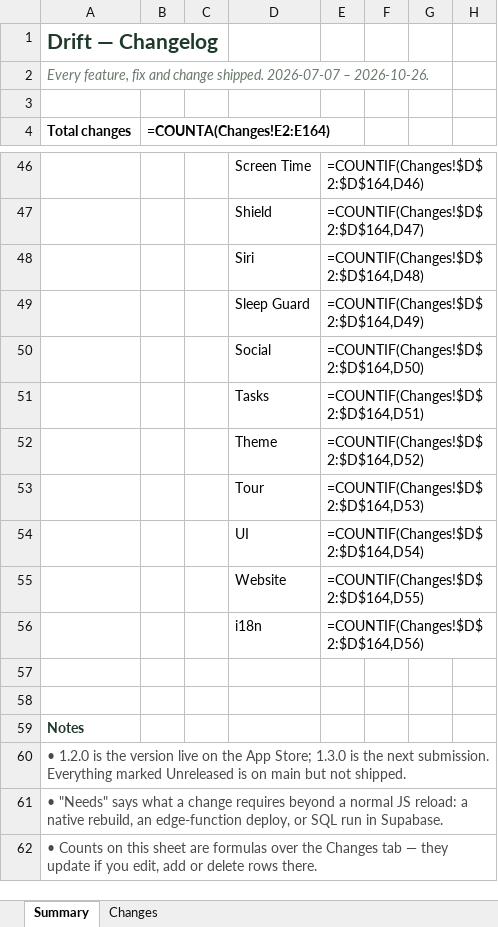
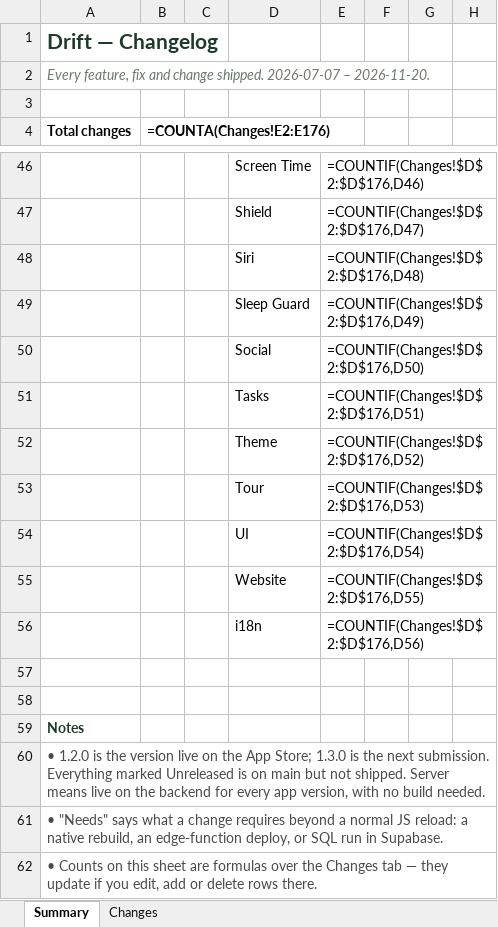
Before and after one commit to Dilan-B/Drift, an Excel workbook: Drift-changelog.xlsx, sheet Summary, drawn as a sheet; only a part is shown, gaps mark what is left out; values as stored, in another font and other column widths than the file's, no borders; formulas without a stored value are shown as written; the diff covers the shown part only; the diff names each change by its address in the sheet, - before the commit and + after, or states it on an @@ line.

```diff
--- a/Drift-changelog.xlsx (sheet Summary)
+++ b/Drift-changelog.xlsx (sheet Summary)
-A2 (Total changes): …2026-07-07 – 2026-10-26.
+A2 (Total changes): …2026-07-07 – 2026-11-20.
-B4: =COUNTA(Changes!E2:E164)
+B4: =COUNTA(Changes!E2:E176)
-E46: =COUNTIF(Changes!$D$2:$D$164,D46)
+E46: =COUNTIF(Changes!$D$2:$D$176,D46)
-E47: =COUNTIF(Changes!$D$2:$D$164,D47)
+E47: =COUNTIF(Changes!$D$2:$D$176,D47)
-E48: =COUNTIF(Changes!$D$2:$D$164,D48)
+E48: =COUNTIF(Changes!$D$2:$D$176,D48)
-E49: =COUNTIF(Changes!$D$2:$D$164,D49)
+E49: =COUNTIF(Changes!$D$2:$D$176,D49)
-E50: =COUNTIF(Changes!$D$2:$D$164,D50)
+E50: =COUNTIF(Changes!$D$2:$D$176,D50)
-E51: =COUNTIF(Changes!$D$2:$D$164,D51)
+E51: =COUNTIF(Changes!$D$2:$D$176,D51)
-E52: =COUNTIF(Changes!$D$2:$D$164,D52)
+E52: =COUNTIF(Changes!$D$2:$D$176,D52)
-E53: =COUNTIF(Changes!$D$2:$D$164,D53)
+E53: =COUNTIF(Changes!$D$2:$D$176,D53)
-E54: =COUNTIF(Changes!$D$2:$D$164,D54)
+E54: =COUNTIF(Changes!$D$2:$D$176,D54)
-E55: =COUNTIF(Changes!$D$2:$D$164,D55)
+E55: =COUNTIF(Changes!$D$2:$D$176,D55)
-E56: =COUNTIF(Changes!$D$2:$D$164,D56)
+E56: =COUNTIF(Changes!$D$2:$D$176,D56)
-A60 (Total changes): …not shipped.
+A60 (Total changes): …not shipped. Server means live on the backend for every app version, with no build needed.
```
Also changed, not shown: 1 added row, 1 removed row and 54 edited cells elsewhere in this sheet, sheet Changes, 1 other file.
